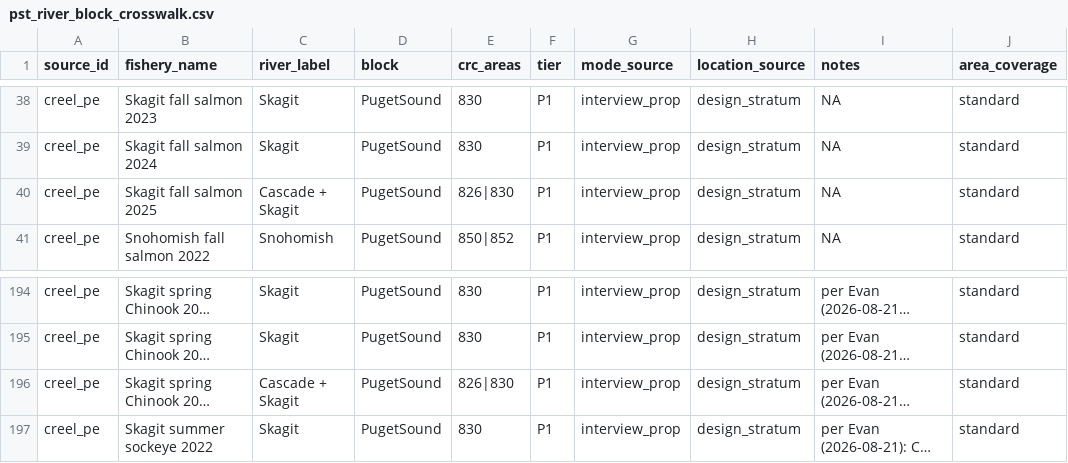
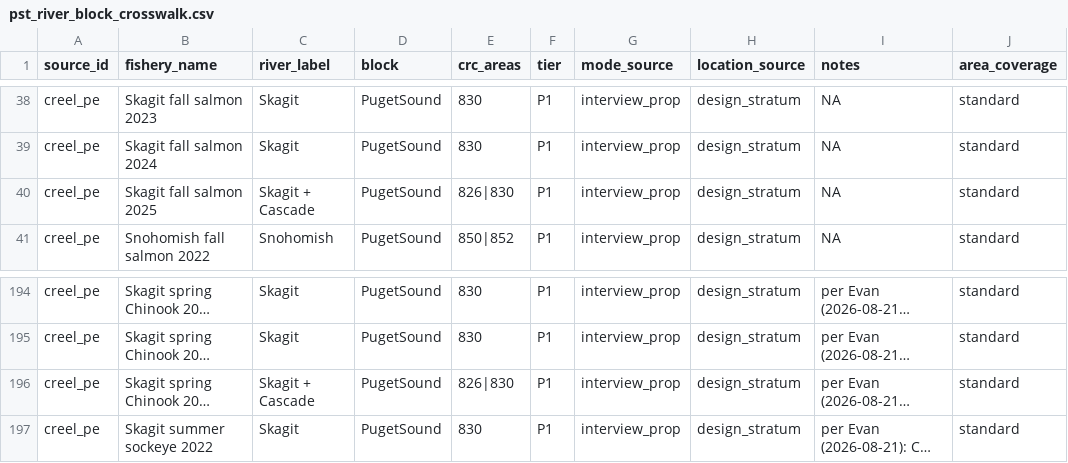
Before and after one commit to dfw-wa/CreelEstimates, a CSV file: input_files/pst/lookup_tables/pst_river_block_crosswalk.csv, drawn as a sheet; only a part is shown, gaps mark what is left out; long unchanged cells end in …; the diff names each change by its address in the sheet, - before the commit and + after, or states it on an @@ line.

```diff
--- a/input_files/pst/lookup_tables/pst_river_block_crosswalk.csv
+++ b/input_files/pst/lookup_tables/pst_river_block_crosswalk.csv
-C40 (river_label): Cascade + Skagit
+C40 (river_label): Skagit + Cascade
-C196 (river_label): Cascade + Skagit
+C196 (river_label): Skagit + Cascade
```
Also changed, not shown: input_files/pst/lookup_tables/pst_season_status_lookup.csv, 2 other files.
